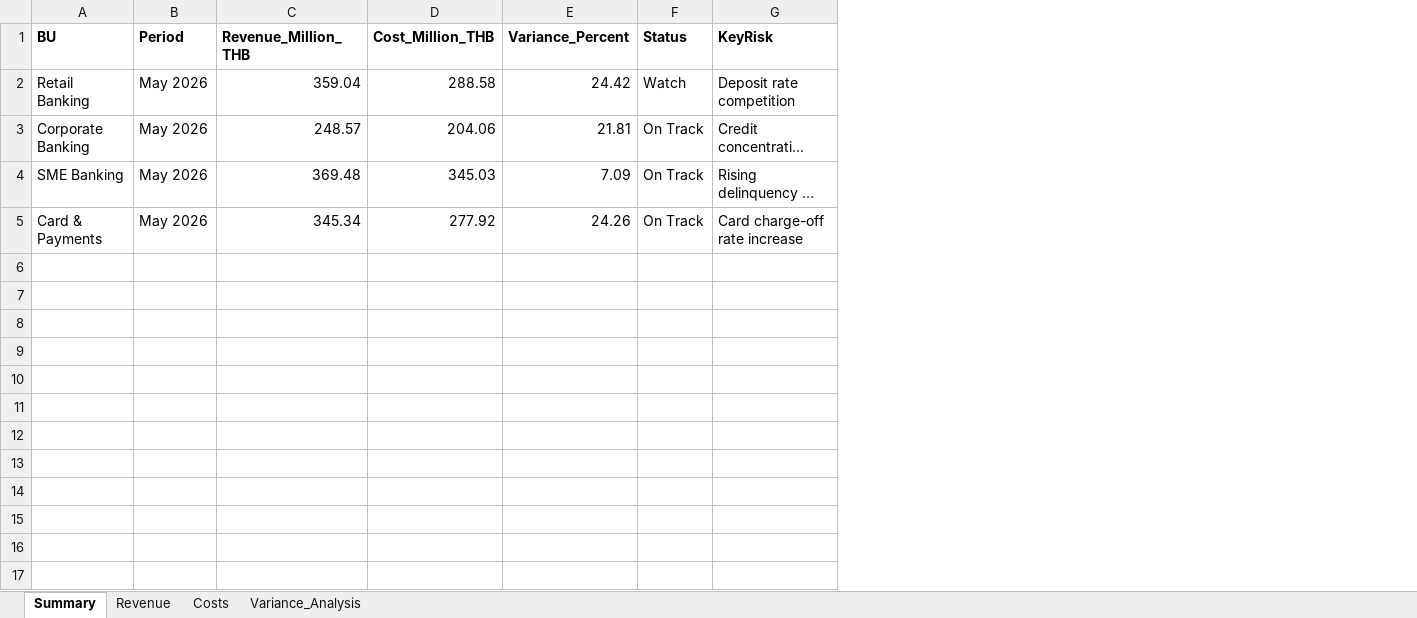
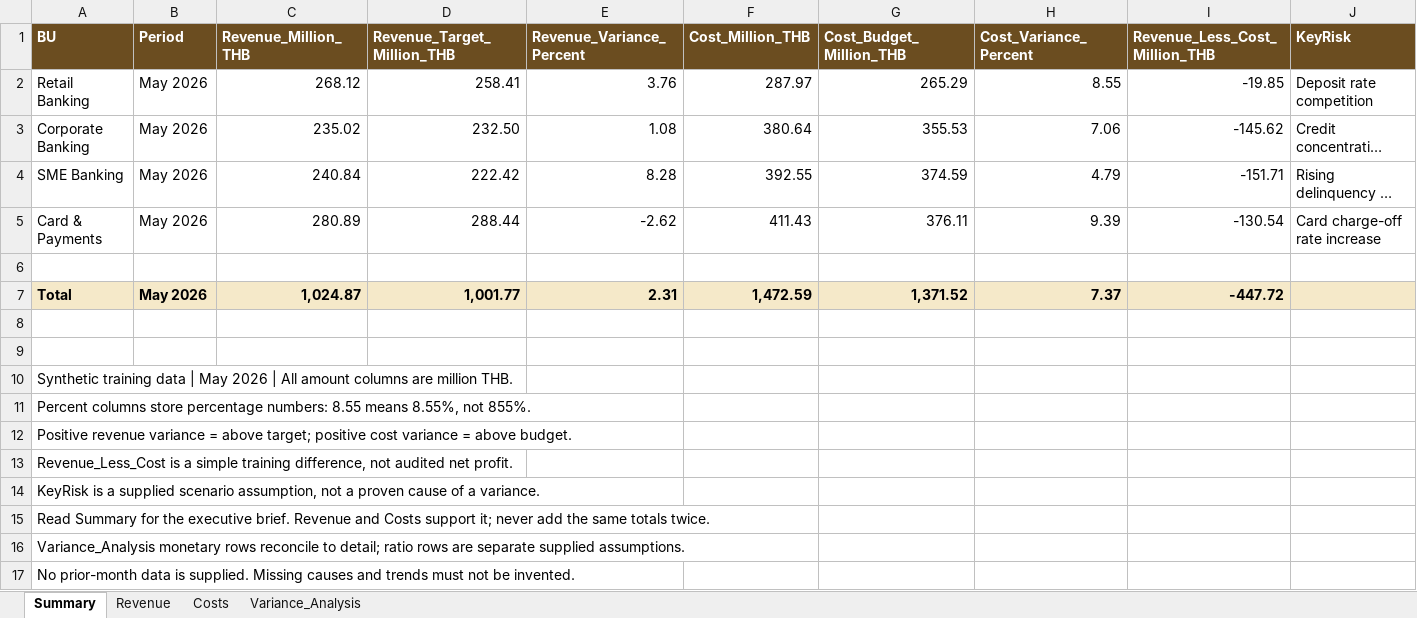
Before and after one commit to teerasej/mini-m365-copilot-champion-1, an Excel workbook: day-3-copilot-studio/files/Krungsri-Monthly-Financial-Report-May2026.xlsx, sheet Summary, drawn as a sheet; long unchanged cells end in …; values as stored, in another font and other column widths than the file's, no borders; table styles not drawn; removed rows and columns are numbered as before the commit, all else as after; the diff names each change by its address in the sheet, - before the commit and + after, or states it on an @@ line.

Commit message:
Revise Day 3 Excel analysis instructions

```diff
--- a/day-3-copilot-studio/files/Krungsri-Monthly-Financial-Report-May2026.xlsx (sheet Summary)
+++ b/day-3-copilot-studio/files/Krungsri-Monthly-Financial-Report-May2026.xlsx (sheet Summary)
+column D (Revenue_Target_Million_THB), rows 2-5: 258.41 | 232.50 | 222.42 | 288.44
+column E (Revenue_Variance_Percent), rows 2-5: 3.76 | 1.08 | 8.28 | -2.62
-column E (Variance_Percent), rows 2-5: 24.42 | 21.81 | 7.09 | 24.26
-column F (Status), rows 2-5: Watch | On Track | On Track | On Track
+column G (Cost_Budget_Million_THB), rows 2-5: 265.29 | 355.53 | 374.59 | 376.11
+column H (Cost_Variance_Percent), rows 2-5: 8.55 | 7.06 | 4.79 | 9.39
+column I (Revenue_Less_Cost_Million_THB), rows 2-5: -19.85 | -145.62 | -151.71 | -130.54
@@ A1:C1 fill: none → #6B4D20, text colour: black → #FFFFFF @@
@@ F1 fill: none → #6B4D20, text colour: black → #FFFFFF @@
@@ J1 fill: none → #6B4D20, text colour: black → #FFFFFF @@
-C2 (Revenue_Million_THB): 359.04
+C2 (Revenue_Million_THB): 268.12
-F2 (Cost_Million_THB): 288.58
+F2 (Cost_Million_THB): 287.97
-C3 (Revenue_Million_THB): 248.57
+C3 (Revenue_Million_THB): 235.02
-F3 (Cost_Million_THB): 204.06
+F3 (Cost_Million_THB): 380.64
-C4 (Revenue_Million_THB): 369.48
+C4 (Revenue_Million_THB): 240.84
-F4 (Cost_Million_THB): 345.03
+F4 (Cost_Million_THB): 392.55
-C5 (Revenue_Million_THB): 345.34
+C5 (Revenue_Million_THB): 280.89
-F5 (Cost_Million_THB): 277.92
+F5 (Cost_Million_THB): 411.43
+row 6: (empty)
+row 7: Total | May 2026 | 1,024.87 | 1,001.77 | 2.31 | 1,472.59 | 1,371.52 | 7.37 | -447.72
+row 8: (empty)
+row 9: (empty)
+row 10: Synthetic training data | May 2026 | All amount columns are million THB.
+row 11: Percent columns store percentage numbers: 8.55 means 8.55%, not 855%.
+row 12: Positive revenue variance = above target; positive cost variance = above budget.
+row 13: Revenue_Less_Cost is a simple training difference, not audited net profit.
+row 14: KeyRisk is a supplied scenario assumption, not a proven cause of a variance.
+row 15: Read Summary for the executive brief. Revenue and Costs support it; never add the same totals twice.
+row 16: Variance_Analysis monetary rows reconcile to detail; ratio rows are separate supplied assumptions.
+row 17: No prior-month data is supplied. Missing causes and trends must not be invented.
```
Also changed, not shown: sheet Variance_Analysis, sheet Costs, sheet Revenue, formulas that keep their value, 9 other files.
